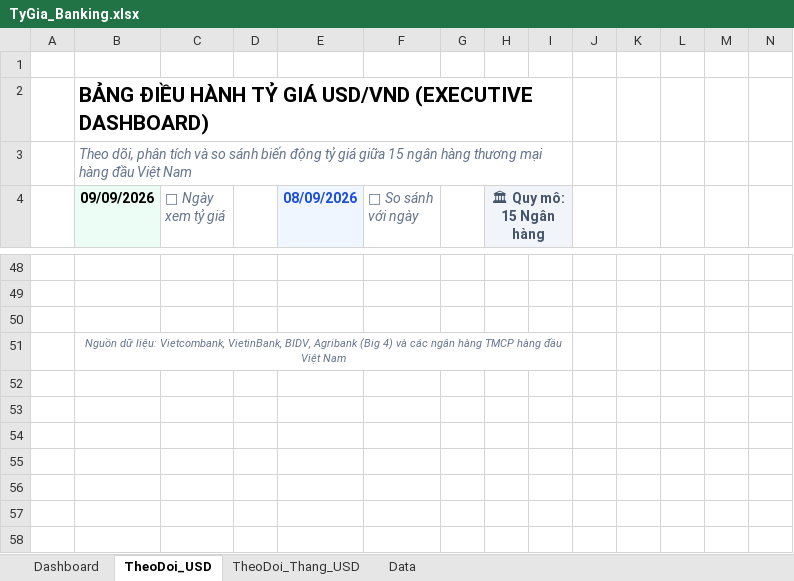
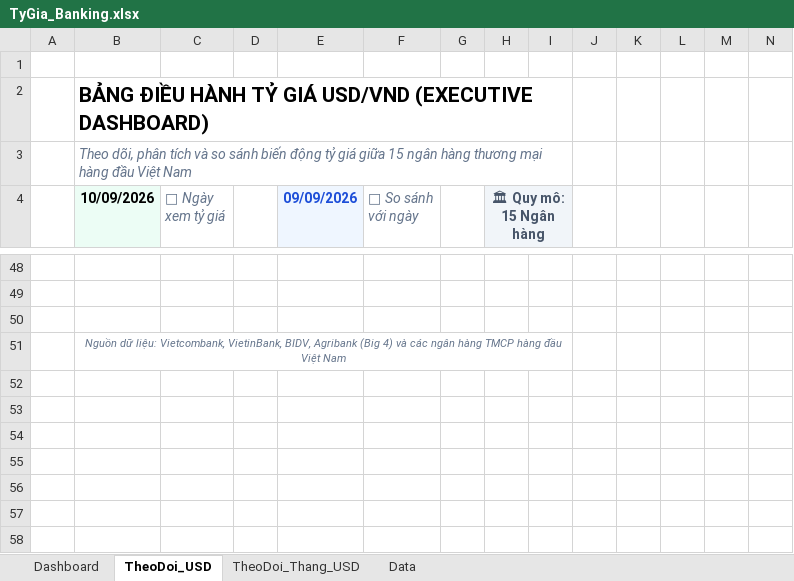
Before and after one commit to thuanhuynh247/vcb-exchange-rate, an Excel workbook: TyGia_Banking.xlsx, sheet TheoDoi_USD, drawn as a sheet; only a part is shown, gaps mark what is left out; the shorter side is filled out with more unchanged rows; values as stored, in another font and other column widths than the file's, no borders; charts and pictures and conditional formats not drawn; rows hold the shown columns only; the diff names each change by its address in the sheet, - before the commit and + after, or states it on an @@ line.

```diff
--- a/TyGia_Banking.xlsx (sheet TheoDoi_USD)
+++ b/TyGia_Banking.xlsx (sheet TheoDoi_USD)
-B4: 09/09/2026
+B4: 10/09/2026
-E4: 08/09/2026
+E4: 09/09/2026
+row 52: (empty)
```
Also changed, not shown: sheet Data, sheet Dashboard, hidden cells, charts or pictures, docs/TyGia_Banking.xlsx, 3 other files.
